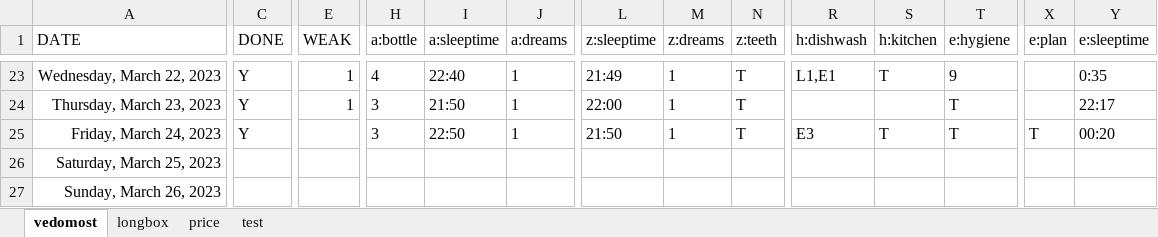
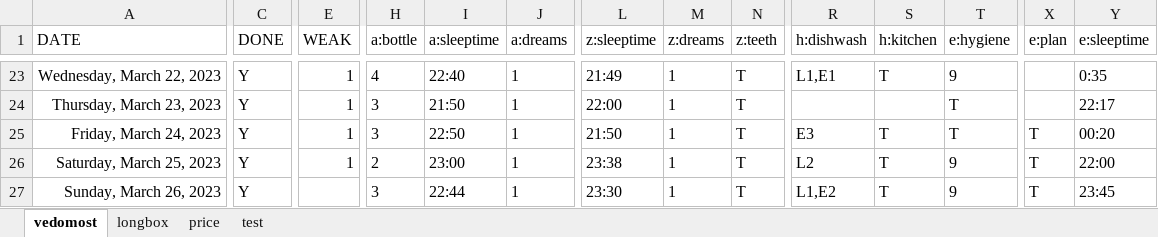
Before and after one commit to EgorVjalkov/study_to_live, an Excel workbook: months/m23/m23.xlsx, sheet vedomost, drawn as a sheet; only a part is shown, gaps mark what is left out; values as stored, in another font and other column widths than the file's, no borders; conditional formats not drawn; the diff covers the shown part only; the diff names each change by its address in the sheet, - before the commit and + after, or states it on an @@ line.

Commit message:
add march23 vedomost

```diff
--- a/months/m23/m23.xlsx (sheet vedomost)
+++ b/months/m23/m23.xlsx (sheet vedomost)
-E25:E26 (WEAK): (empty)
+E25:E26 (WEAK): 1
-C26:C27 (DONE): (empty)
+C26:C27 (DONE): Y
-H26 (a:bottle): (empty)
+H26 (a:bottle): 2
-I26 (a:sleeptime): (empty)
+I26 (a:sleeptime): 23:00
-J26:J27 (a:dreams): (empty)
+J26:J27 (a:dreams): 1
-L26 (z:sleeptime): (empty)
+L26 (z:sleeptime): 23:38
-M26:M27 (z:dreams): (empty)
+M26:M27 (z:dreams): 1
-N26:N27 (z:teeth): (empty)
+N26:N27 (z:teeth): T
-R26 (h:dishwash): (empty)
+R26 (h:dishwash): L2
-S26:S27 (h:kitchen): (empty)
+S26:S27 (h:kitchen): T
-T26:T27 (e:hygiene): (empty)
+T26:T27 (e:hygiene): 9
-X26:X27 (e:plan): (empty)
+X26:X27 (e:plan): T
-Y26 (e:sleeptime): (empty)
+Y26 (e:sleeptime): 22:00
-H27 (a:bottle): (empty)
+H27 (a:bottle): 3
-I27 (a:sleeptime): (empty)
+I27 (a:sleeptime): 22:44
-L27 (z:sleeptime): (empty)
+L27 (z:sleeptime): 23:30
-R27 (h:dishwash): (empty)
+R27 (h:dishwash): L1,E2
-Y27 (e:sleeptime): (empty)
+Y27 (e:sleeptime): 23:45
```
Also changed, not shown: 126 edited cells elsewhere in this sheet, sheet price, sheet longbox.
